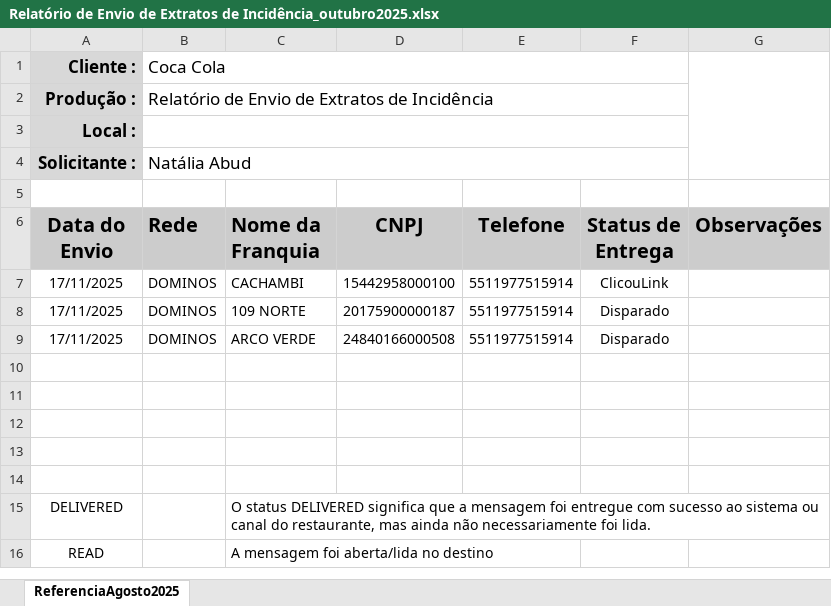
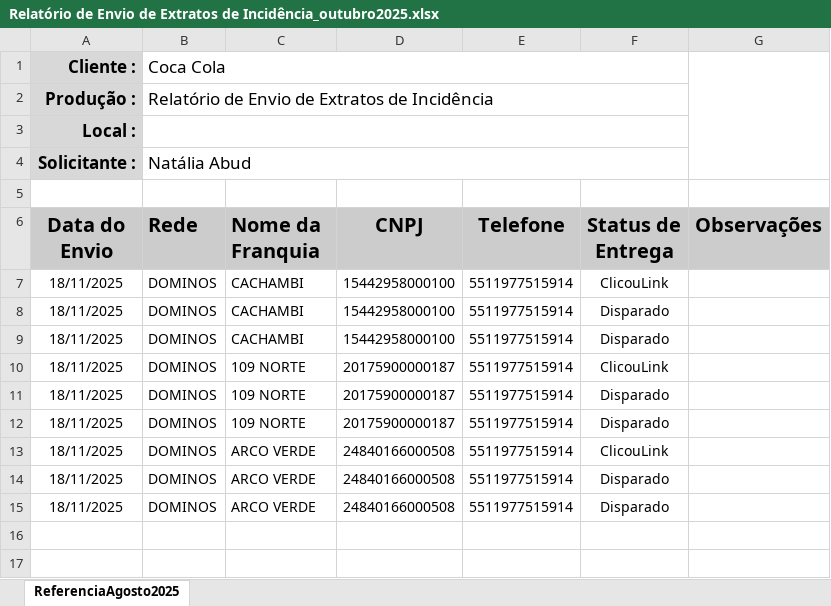
Before and after one commit to fabiolmelo/Marketing, an Excel workbook: Marketing.Mvc/DadosApp/Relatorio/Relatório de Envio de Extratos de Incidência_outubro2025.xlsx, sheet ReferenciaAgosto2025, drawn as a sheet; only a part is shown; the shorter side is filled out with more unchanged rows; values as stored, in another font and other column widths than the file's, no borders; charts and pictures and conditional formats not drawn; addresses are those after the commit; the diff names each change by its address in the sheet, - before the commit and + after, or states it on an @@ line.

```diff
--- a/Marketing.Mvc/DadosApp/Relatorio/Relatório de Envio de Extratos de Incidência_outubro2025.xlsx (sheet ReferenciaAgosto2025)
+++ b/Marketing.Mvc/DadosApp/Relatorio/Relatório de Envio de Extratos de Incidência_outubro2025.xlsx (sheet ReferenciaAgosto2025)
-A7 (Data do Envio): 17/11/2025
+A7 (Data do Envio): 18/11/2025
+row 8: 18/11/2025 | DOMINOS | CACHAMBI | 15442958000100 | 5511977515914 | Disparado
+row 9: 18/11/2025 | DOMINOS | CACHAMBI | 15442958000100 | 5511977515914 | Disparado
+row 10: 18/11/2025 | DOMINOS | 109 NORTE | 20175900000187 | 5511977515914 | ClicouLink
-A11 (Data do Envio): 17/11/2025
+A11 (Data do Envio): 18/11/2025
+row 12: 18/11/2025 | DOMINOS | 109 NORTE | 20175900000187 | 5511977515914 | Disparado
+row 13: 18/11/2025 | DOMINOS | ARCO VERDE | 24840166000508 | 5511977515914 | ClicouLink
-A14 (Data do Envio): 17/11/2025
+A14 (Data do Envio): 18/11/2025
+row 15: 18/11/2025 | DOMINOS | ARCO VERDE | 24840166000508 | 5511977515914 | Disparado
```
Also changed, not shown: 54 other files.
